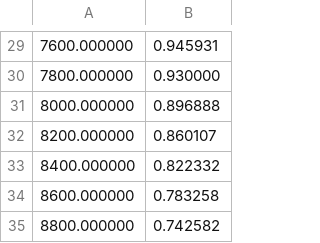
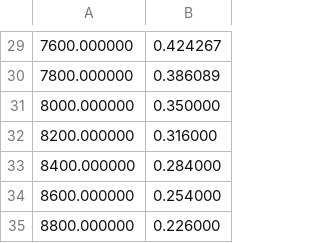
Before and after one commit to johnfercher/go-turbo, a CSV file: ve.csv, drawn as a sheet; only a part is shown, gaps mark what is left out; the diff covers the shown part only.

```diff
--- a/ve.csv
+++ b/ve.csv
@@ -29,7 +29,7 @@
-7600.000000,0.945931
-7800.000000,0.930000
-8000.000000,0.896888
-8200.000000,0.860107
-8400.000000,0.822332
-8600.000000,0.783258
-8800.000000,0.742582
+7600.000000,0.424267
+7800.000000,0.386089
+8000.000000,0.350000
+8200.000000,0.316000
+8400.000000,0.284000
+8600.000000,0.254000
+8800.000000,0.226000
```
Also changed, not shown: 28 edited cells elsewhere in this file, power.csv, torque.csv, 6 other files.
